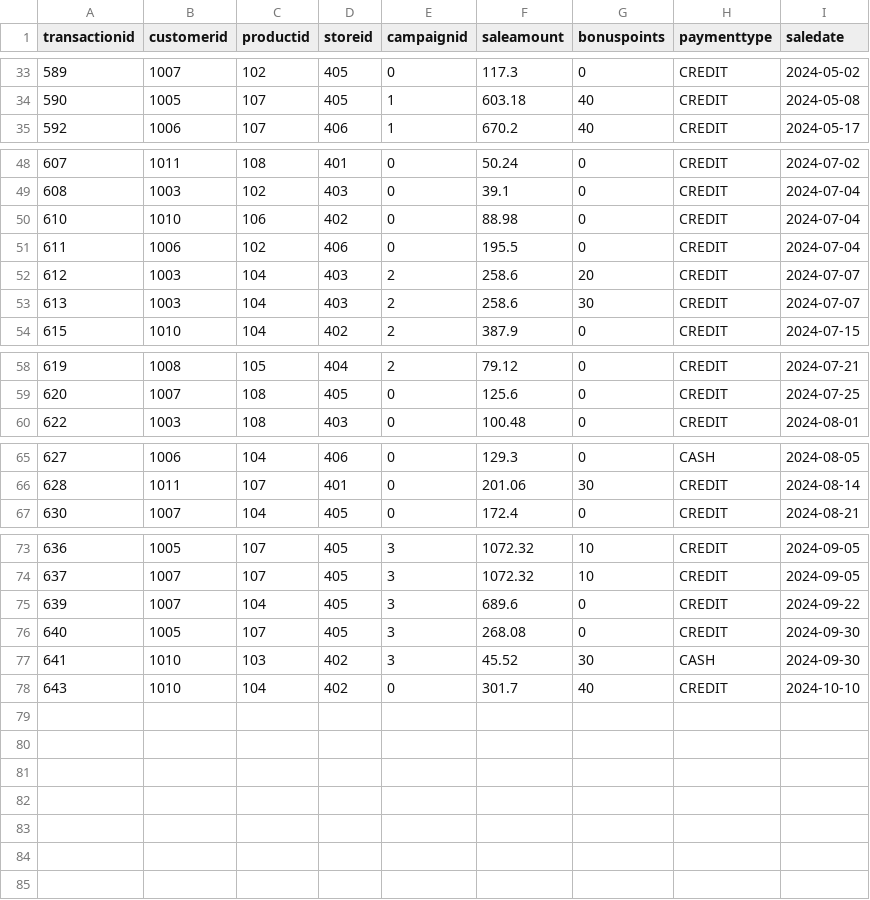
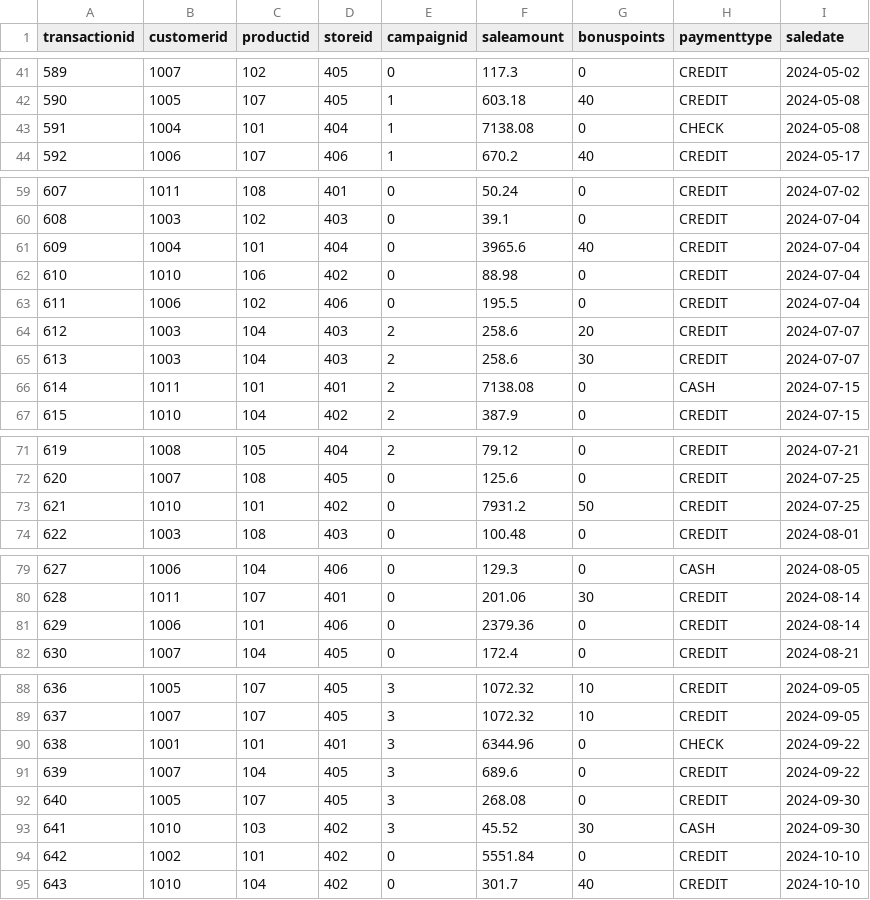
Before and after one commit to JustinHall15/smart-store-justin, a CSV file: data/prepared/sales_data_prepared.csv, drawn as a sheet; only a part is shown, gaps mark what is left out; the diff covers the shown part only; the diff names each change by its address in the sheet, - before the commit and + after, or states it on an @@ line.

```diff
--- a/data/prepared/sales_data_prepared.csv
+++ b/data/prepared/sales_data_prepared.csv
+row 43: 591 | 1004 | 101 | 404 | 1 | 7138.08 | 0 | CHECK | 2024-05-08
+row 61: 609 | 1004 | 101 | 404 | 0 | 3965.6 | 40 | CREDIT | 2024-07-04
+row 66: 614 | 1011 | 101 | 401 | 2 | 7138.08 | 0 | CASH | 2024-07-15
+row 73: 621 | 1010 | 101 | 402 | 0 | 7931.2 | 50 | CREDIT | 2024-07-25
+row 81: 629 | 1006 | 101 | 406 | 0 | 2379.36 | 0 | CREDIT | 2024-08-14
+row 90: 638 | 1001 | 101 | 401 | 3 | 6344.96 | 0 | CHECK | 2024-09-22
+row 94: 642 | 1002 | 101 | 402 | 0 | 5551.84 | 0 | CREDIT | 2024-10-10
```
Also changed, not shown: 10 added rows elsewhere in this file, data/prepared/products_data_prepared.csv, data/raw/products_data.csv, 7 other files.
